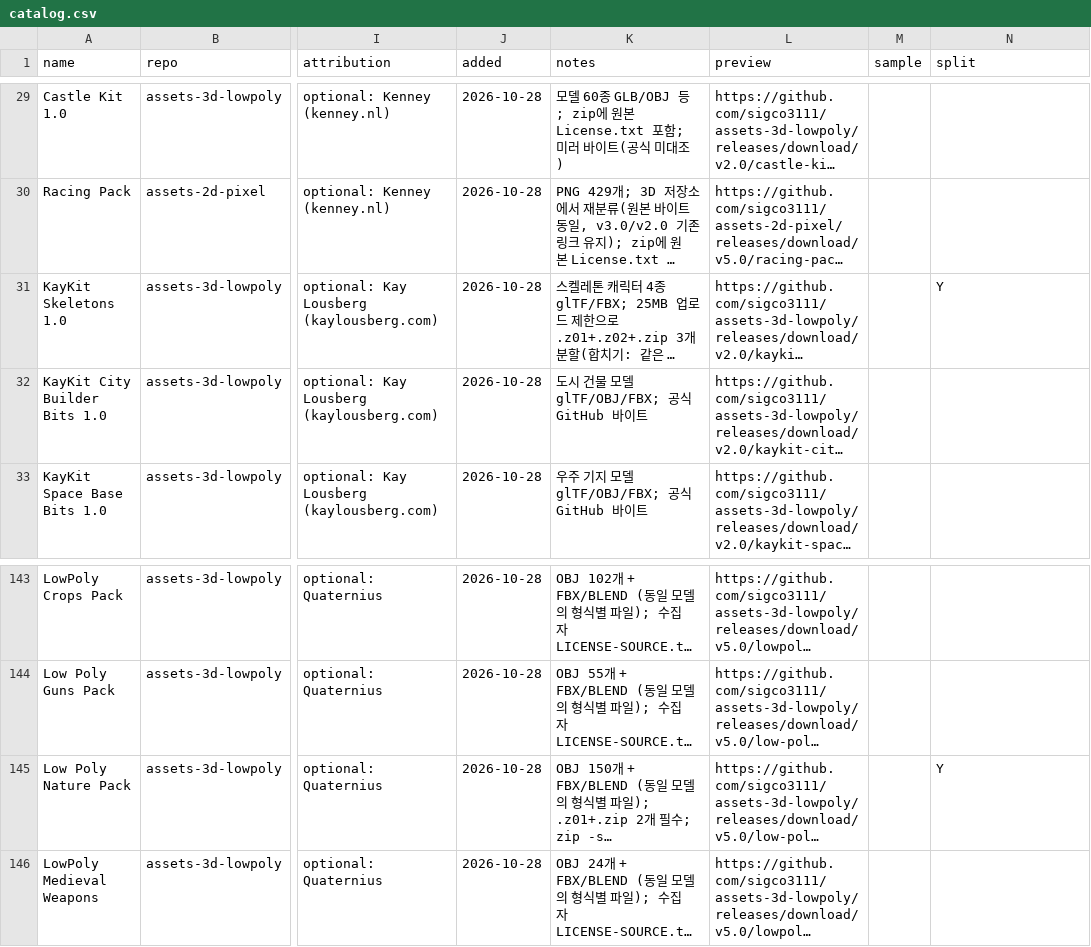
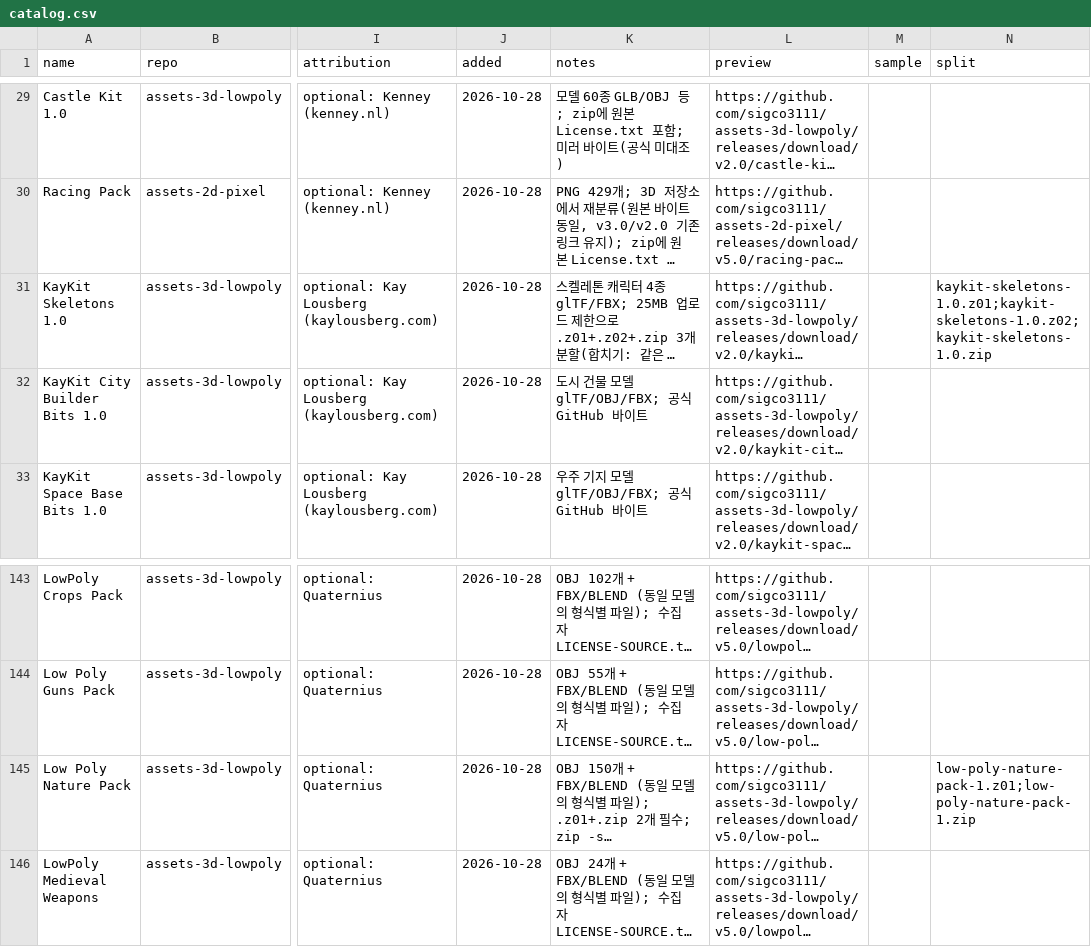
Before and after one commit to sigco3111/game-asset-catalog, a CSV file: catalog.csv, drawn as a sheet; only a part is shown, gaps mark what is left out; long unchanged cells end in …; the diff names each change by its address in the sheet, - before the commit and + after, or states it on an @@ line.

Commit message:
분할 팩 조각 목록 추가

```diff
--- a/catalog.csv
+++ b/catalog.csv
-N31 (split): Y
+N31 (split): kaykit-skeletons-1.0.z01;kaykit-skeletons-1.0.z02;kaykit-skeletons-1.0.zip
-N145 (split): Y
+N145 (split): low-poly-nature-pack-1.z01;low-poly-nature-pack-1.zip
```
